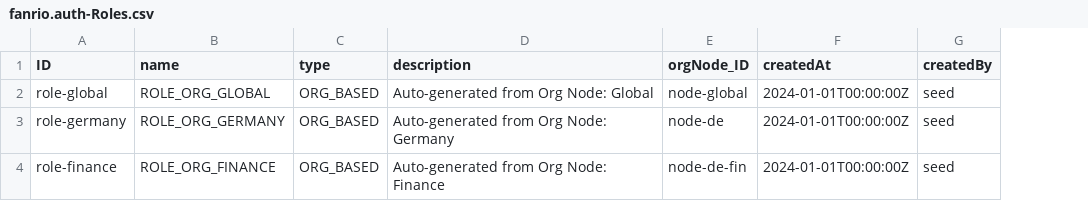
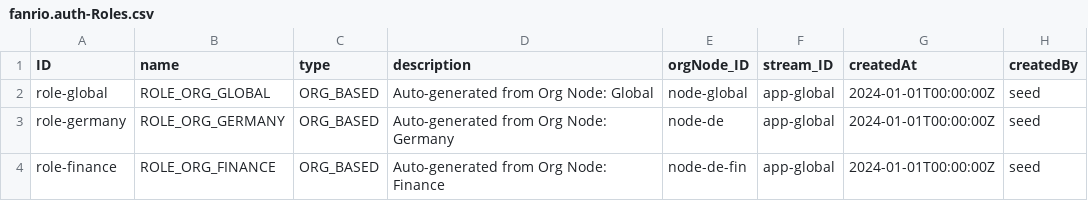
Before and after one commit to fanrio/agc, a CSV file: db/data/fanrio.auth-Roles.csv, drawn as a sheet; only a part is shown; the diff names each change by its address in the sheet, - before the commit and + after, or states it on an @@ line.

Commit message:
Rename Application Context back to Stream

```diff
--- a/db/data/fanrio.auth-Roles.csv
+++ b/db/data/fanrio.auth-Roles.csv
+column F (stream_ID), rows 2-4: all app-global
```
Also changed, not shown: db/data/fanrio.auth-BdcSettings.csv, 45 other files.
